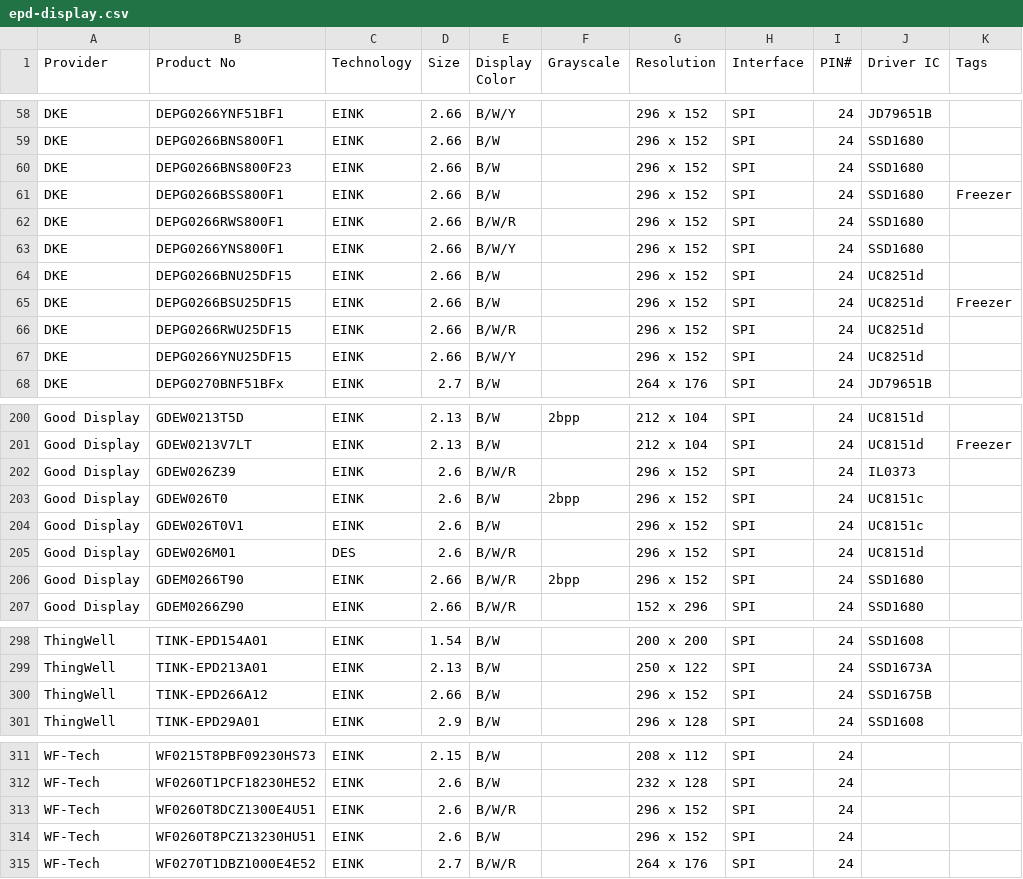
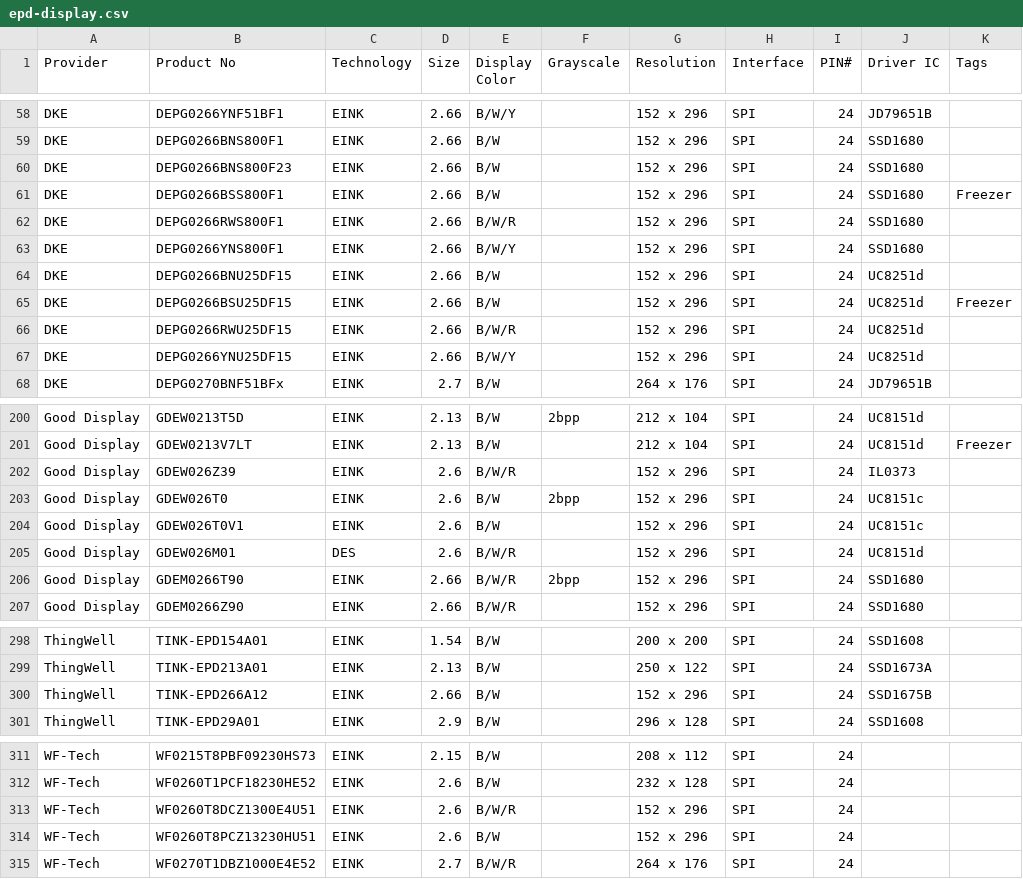
Before and after one commit to CursedHardware/epd-datasheet, a CSV file: epd-display.csv, drawn as a sheet; only a part is shown, gaps mark what is left out; the diff covers the shown part only; the diff names each change by its address in the sheet, - before the commit and + after, or states it on an @@ line.

```diff
--- a/epd-display.csv
+++ b/epd-display.csv
-G58:G67 (Resolution): 296 x 152
+G58:G67 (Resolution): 152 x 296
-G202:G206 (Resolution): 296 x 152
+G202:G206 (Resolution): 152 x 296
-G300 (Resolution): 296 x 152
+G300 (Resolution): 152 x 296
-G313:G314 (Resolution): 296 x 152
+G313:G314 (Resolution): 152 x 296
```
Also changed, not shown: 23 edited cells elsewhere in this file.
